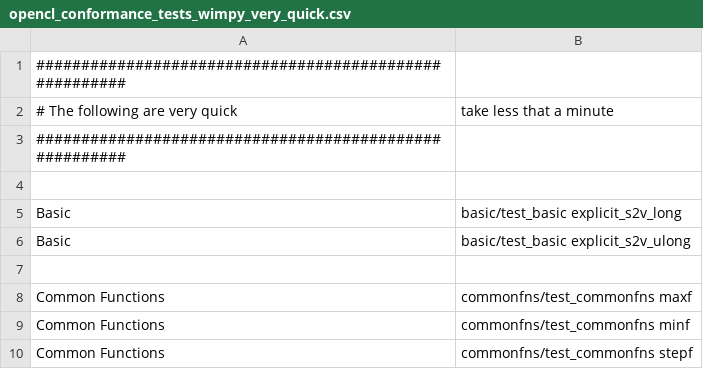
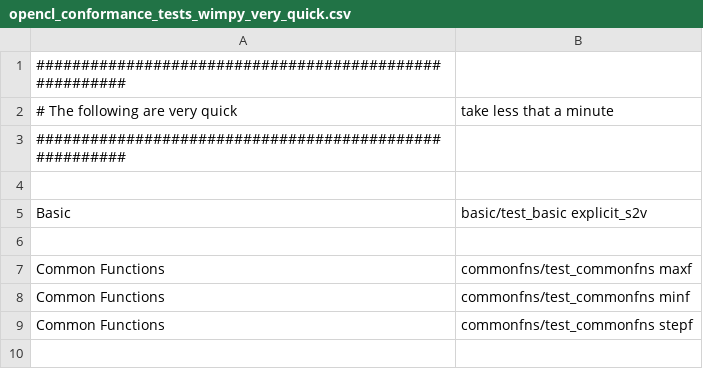
Before and after one commit to uxlfoundation/oneapi-construction-kit, a CSV file: scripts/jenkins/cts_summary/opencl_conformance_tests_wimpy_very_quick.csv, drawn as a sheet; only a part is shown; the shorter side is filled out with more unchanged rows.

Commit message:
Fix quick cts testing for latest OpenCL-CTS
We have a csv file used for testing MRs where we run OpenCL-CTS test.
Since updating OpenCL-CTS some tests have changed.

Changed to call explicit_2sv as the parameter of test_basic,

```diff
--- a/scripts/jenkins/cts_summary/opencl_conformance_tests_wimpy_very_quick.csv
+++ b/scripts/jenkins/cts_summary/opencl_conformance_tests_wimpy_very_quick.csv
@@ -4,4 +4,3 @@
 
-Basic,basic/test_basic explicit_s2v_long
-Basic,basic/test_basic explicit_s2v_ulong
+Basic,basic/test_basic explicit_s2v
 
```
